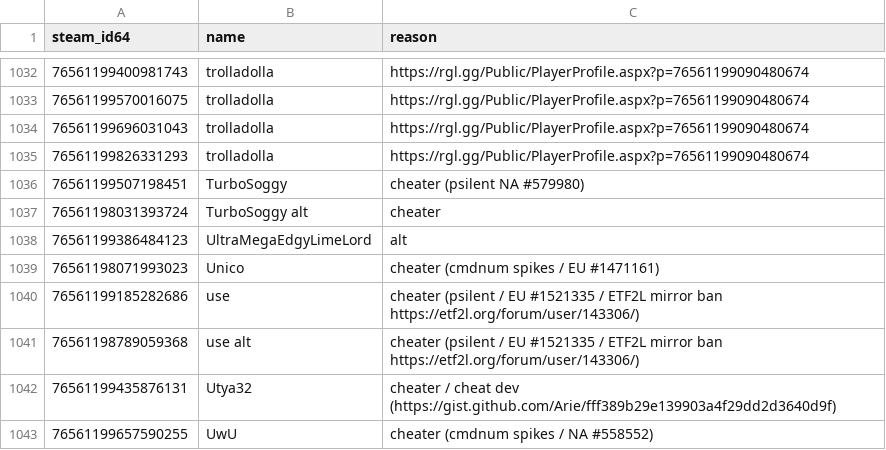
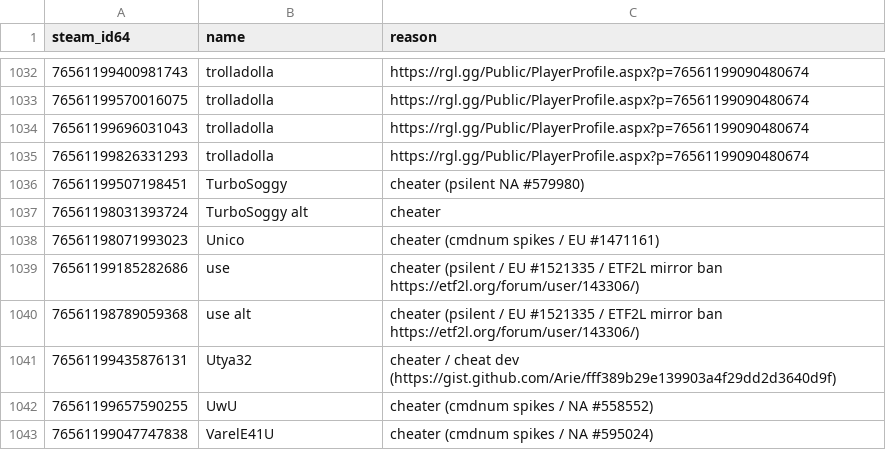
Before and after one commit to Arie/serveme, a CSV file: doc/banned_steam_ids.csv, drawn as a sheet; only a part is shown, gaps mark what is left out; the shorter side is filled out with more unchanged rows; the diff names each change by its address in the sheet, - before the commit and + after, or states it on an @@ line.

Commit message:
Allow player on a non-proxy IP

```diff
--- a/doc/banned_steam_ids.csv
+++ b/doc/banned_steam_ids.csv
-row 1038: 76561199386484123 | UltraMegaEdgyLimeLord | alt
```
